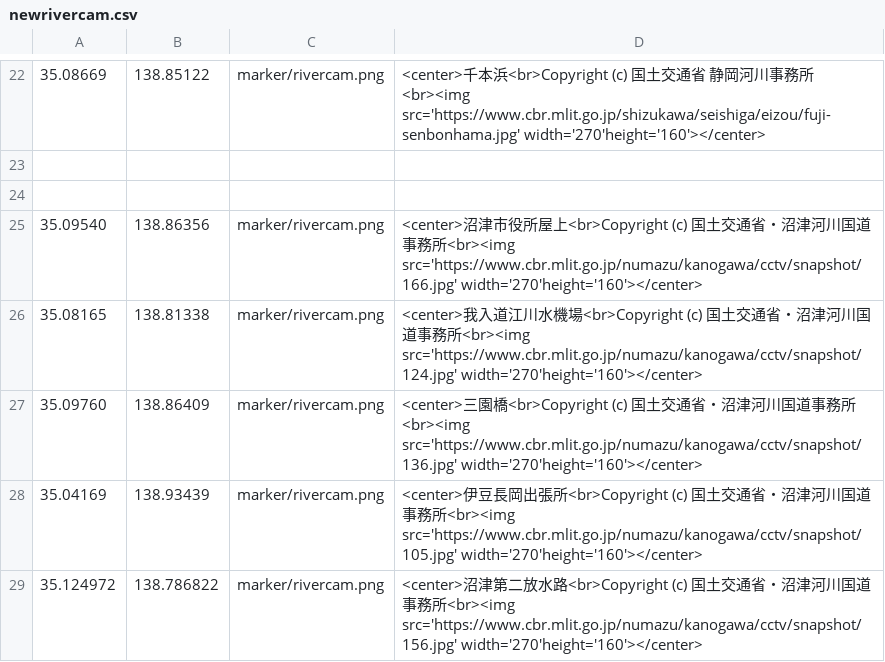
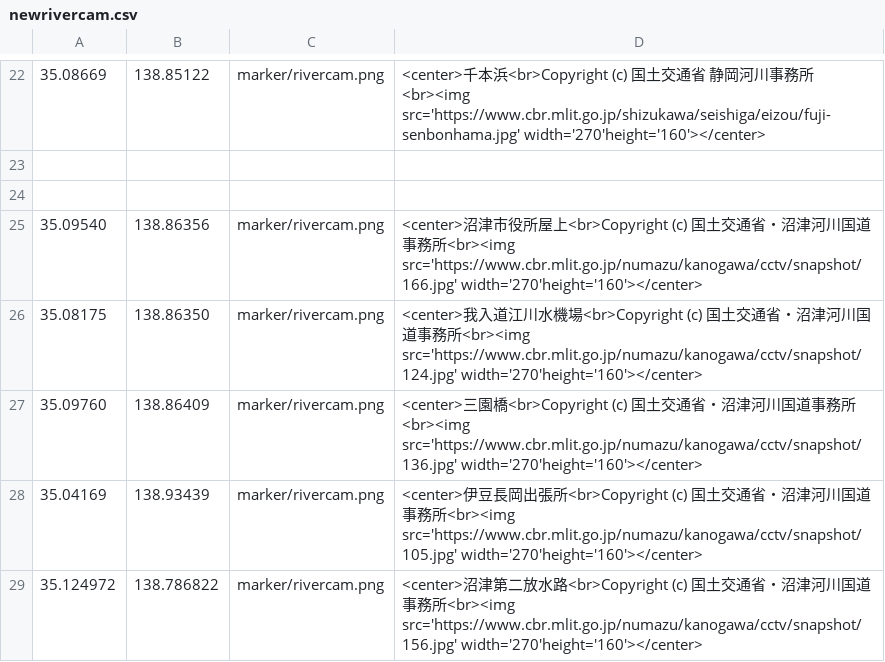
Before and after one commit to shibakin507/-NAVI, a CSV file: data/newrivercam.csv, drawn as a sheet; only a part is shown, gaps mark what is left out.

Commit message:
Update newrivercam.csv

```diff
--- a/data/newrivercam.csv
+++ b/data/newrivercam.csv
@@ -25,3 +25,3 @@
 35.09540,138.86356,marker/rivercam.png,<center>沼津市役所屋上<br>Copyright (c) 国土交通省・沼津河川国道事務所<br><img src='https://www.cbr.mlit.go.jp/numazu/kanogawa/cctv/snapshot/166.jpg' width='270'height='160'></center>
-35.08165,138.81338,marker/rivercam.png,<center>我入道江川水機場<br>Copyright (c) 国土交通省・沼津河川国道事務所<br><img src='https://www.cbr.mlit.go.jp/numazu/kanogawa/cctv/snapshot/124.jpg' width='270'height='160'></center>
+35.08175,138.86350,marker/rivercam.png,<center>我入道江川水機場<br>Copyright (c) 国土交通省・沼津河川国道事務所<br><img src='https://www.cbr.mlit.go.jp/numazu/kanogawa/cctv/snapshot/124.jpg' width='270'height='160'></center>
 35.09760,138.86409,marker/rivercam.png,<center>三園橋<br>Copyright (c) 国土交通省・沼津河川国道事務所<br><img src='https://www.cbr.mlit.go.jp/numazu/kanogawa/cctv/snapshot/136.jpg' width='270'height='160'></center>
```
